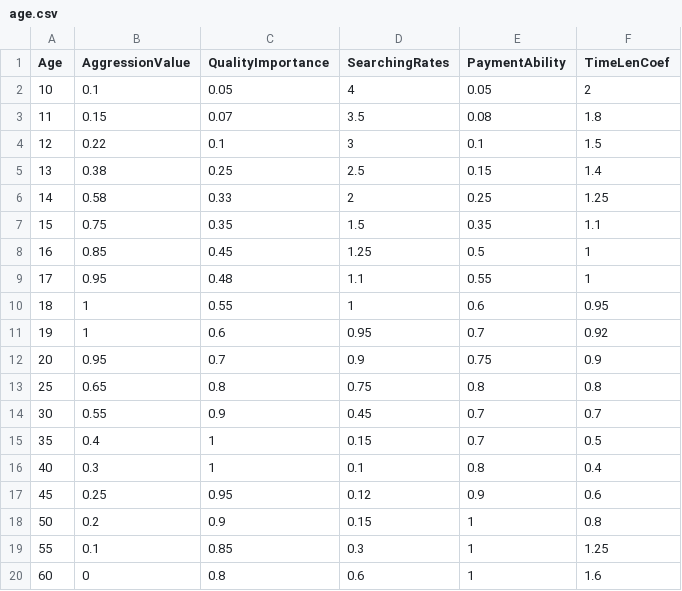
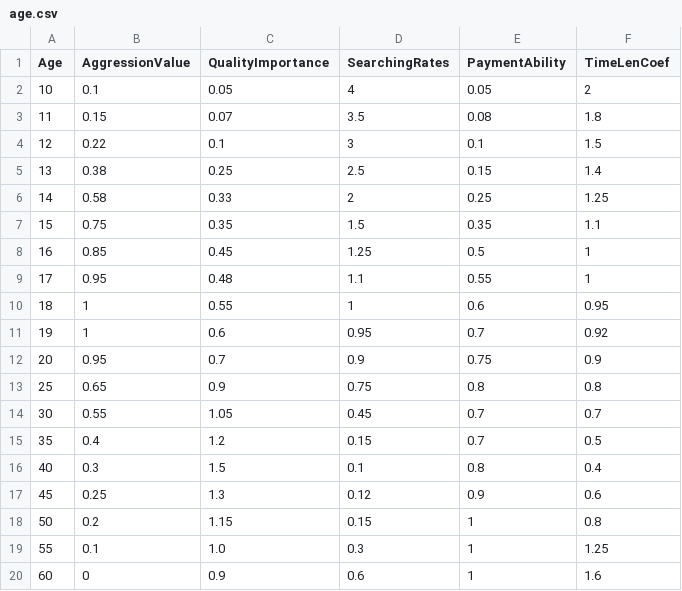
Before and after one commit to SpaceWind/tabotalife, a CSV file: age.csv, drawn as a sheet.

```diff
--- a/age.csv
+++ b/age.csv
@@ -12,9 +12,9 @@ Age,AggressionValue,QualityImportance,SearchingRates,PaymentAbility,TimeLenCoef
 20,0.95,0.7,0.9,0.75,0.9
-25,0.65,0.8,0.75,0.8,0.8
-30,0.55,0.9,0.45,0.7,0.7
-35,0.4,1,0.15,0.7,0.5
-40,0.3,1,0.1,0.8,0.4
-45,0.25,0.95,0.12,0.9,0.6
-50,0.2,0.9,0.15,1,0.8
-55,0.1,0.85,0.3,1,1.25
-60,0,0.8,0.6,1,1.6
+25,0.65,0.9,0.75,0.8,0.8
+30,0.55,1.05,0.45,0.7,0.7
+35,0.4,1.2,0.15,0.7,0.5
+40,0.3,1.5,0.1,0.8,0.4
+45,0.25,1.3,0.12,0.9,0.6
+50,0.2,1.15,0.15,1,0.8
+55,0.1,1.0,0.3,1,1.25
+60,0,0.9,0.6,1,1.6
```
Also changed, not shown: 6 other files.
